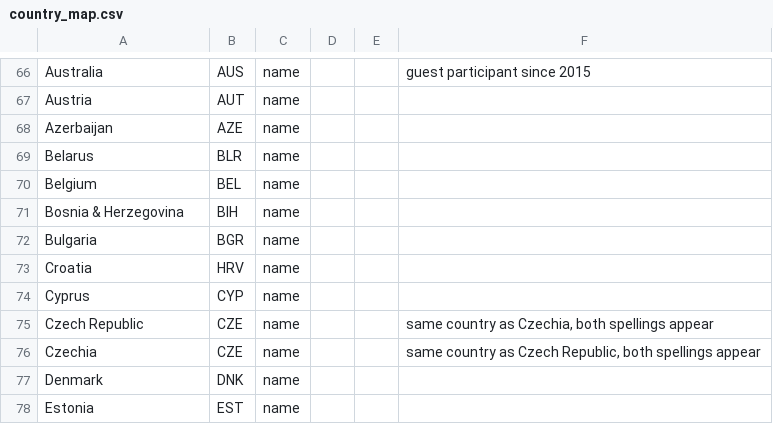
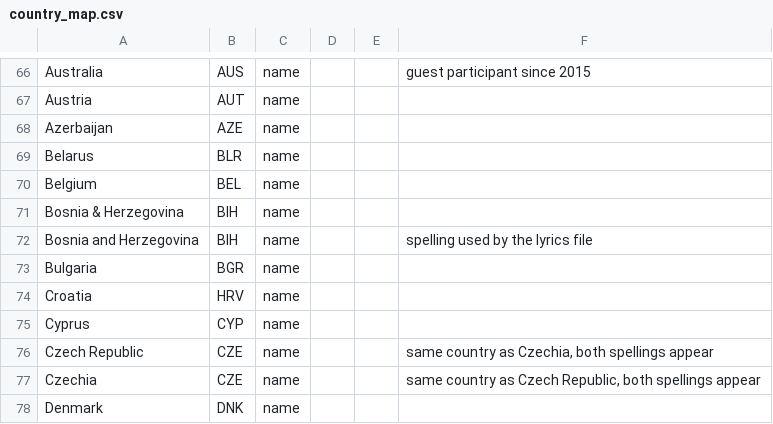
Before and after one commit to timkicker/esc-research, a CSV file: data/manual/country_map.csv, drawn as a sheet; only a part is shown, gaps mark what is left out; the shorter side is filled out with more unchanged rows; the diff names each change by its address in the sheet, - before the commit and + after, or states it on an @@ line.

```diff
--- a/data/manual/country_map.csv
+++ b/data/manual/country_map.csv
+row 72: Bosnia and Herzegovina | BIH | name |  |  | spelling used by the lyrics file
```
Also changed, not shown: data/manual/contest_dates.csv, 10 other files.
